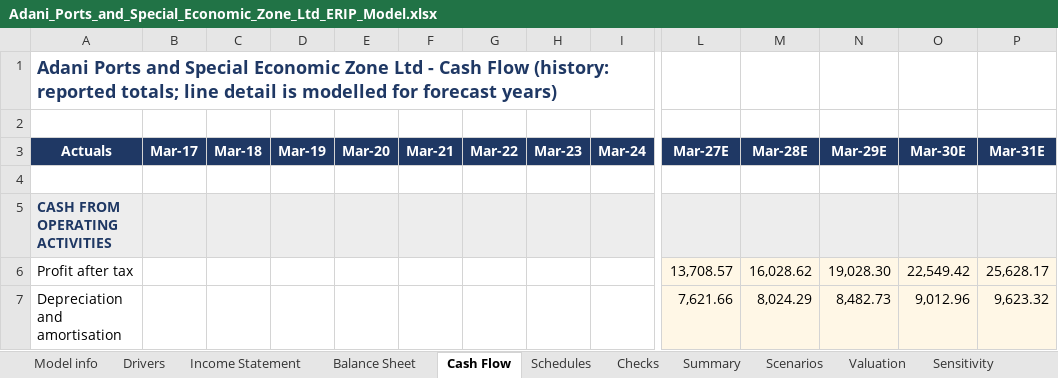
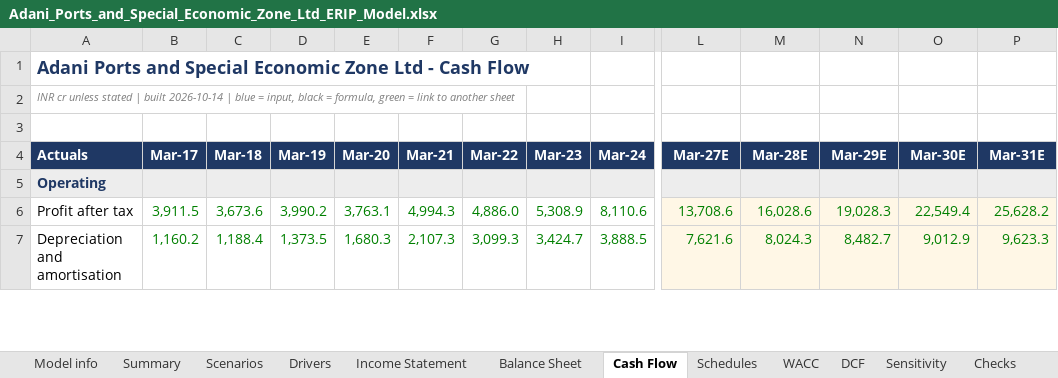
Before and after one commit to Spectrablaze/erip, an Excel workbook: reports/ADANIPORTS/Adani_Ports_and_Special_Economic_Zone_Ltd_ERIP_Model.xlsx, sheet Cash Flow, drawn as a sheet; only a part is shown, gaps mark what is left out; values as stored, in another font and other column widths than the file's, no borders; removed rows and columns are numbered as before the commit, all else as after; rows hold the shown columns only; the diff covers the shown part only; the diff names each change by its address in the sheet, - before the commit and + after, or states it on an @@ line.

```diff
--- a/reports/ADANIPORTS/Adani_Ports_and_Special_Economic_Zone_Ltd_ERIP_Model.xlsx (sheet Cash Flow)
+++ b/reports/ADANIPORTS/Adani_Ports_and_Special_Economic_Zone_Ltd_ERIP_Model.xlsx (sheet Cash Flow)
-sheet tab: Valuation
+sheet tab: DCF
+sheet tab: WACC
@@ sheet tab order changed: Model info | Summary | Scenarios | Drivers | Income Statement | Balance Sheet | Cash Flow | Schedules | WACC | DCF | Sensitivity | Checks @@
-A1 (Actuals): …Cash Flow (history: reported totals; line detail is modelled for forecast years)
+A1 (Actuals): …Cash Flow
+row 2: INR cr unless stated | built 2026-10-14 | blue = input, black = formula, green = link to another sheet
-A4 alignment: center
+A4 alignment: left
-row 4: (empty)
-A5 (Actuals): CASH FROM OPERATING ACTIVITIES
+A5 (Actuals): Operating
-B6 (Mar-17): (empty)
+B6 (Mar-17): 3,911.5
-C6 (Mar-18): (empty)
+C6 (Mar-18): 3,673.6
-D6 (Mar-19): (empty)
+D6 (Mar-19): 3,990.2
-E6 (Mar-20): (empty)
+E6 (Mar-20): 3,763.1
-F6 (Mar-21): (empty)
+F6 (Mar-21): 4,994.3
-G6 (Mar-22): (empty)
+G6 (Mar-22): 4,886.0
-H6 (Mar-23): (empty)
+H6 (Mar-23): 5,308.9
-I6 (Mar-24): (empty)
+I6 (Mar-24): 8,110.6
-L6 (Mar-27E): 13,708.57
+L6 (Mar-27E): 13,708.6
-L6:P7 text colour: black
+L6:P7 text colour: #008000
-M6 (Mar-28E): 16,028.62
+M6 (Mar-28E): 16,028.6
-N6 (Mar-29E): 19,028.30
+N6 (Mar-29E): 19,028.3
-O6 (Mar-30E): 22,549.42
+O6 (Mar-30E): 22,549.4
-P6 (Mar-31E): 25,628.17
+P6 (Mar-31E): 25,628.2
-B7 (Mar-17): (empty)
+B7 (Mar-17): 1,160.2
-C7 (Mar-18): (empty)
+C7 (Mar-18): 1,188.4
-D7 (Mar-19): (empty)
+D7 (Mar-19): 1,373.5
-E7 (Mar-20): (empty)
+E7 (Mar-20): 1,680.3
-F7 (Mar-21): (empty)
+F7 (Mar-21): 2,107.3
-G7 (Mar-22): (empty)
+G7 (Mar-22): 3,099.3
-H7 (Mar-23): (empty)
+H7 (Mar-23): 3,424.7
-I7 (Mar-24): (empty)
+I7 (Mar-24): 3,888.5
-L7 (Mar-27E): 7,621.66
+L7 (Mar-27E): 7,621.6
-M7 (Mar-28E): 8,024.29
+M7 (Mar-28E): 8,024.3
-N7 (Mar-29E): 8,482.73
+N7 (Mar-29E): 8,482.7
-O7 (Mar-30E): 9,012.96
+O7 (Mar-30E): 9,012.9
-P7 (Mar-31E): 9,623.32
+P7 (Mar-31E): 9,623.3
```
Also changed, not shown: 5 added rows, 202 edited cells and cell formats elsewhere in this sheet, sheet Schedules, sheet Drivers, sheet Summary, sheet DCF, sheet Balance Sheet, sheet Income Statement, 4 more sheets, formulas that keep their value, reports/JSWINFRA/JSW_Infrastructure_Ltd_ERIP_Model.xlsx, 28 other files.
